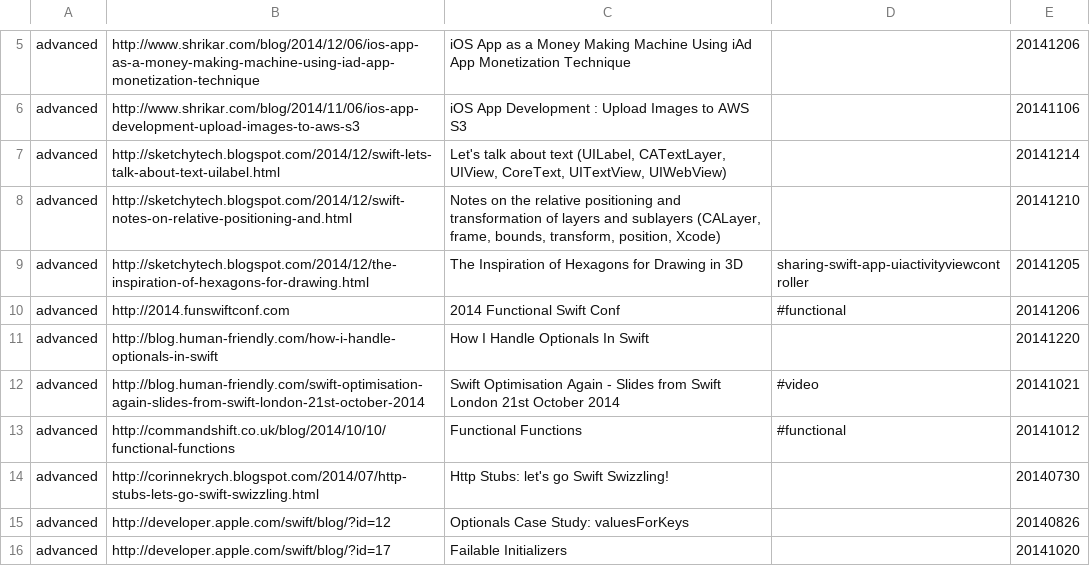
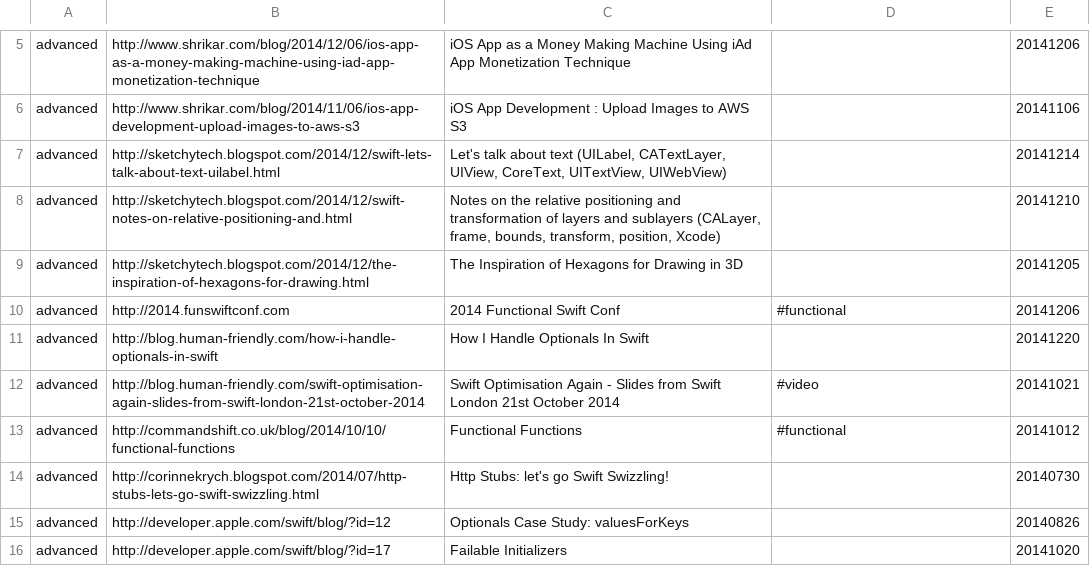
Before and after one commit to melling/SwiftResources, a TSV file: swift_urls.tsv, drawn as a sheet; only a part is shown, gaps mark what is left out; the diff covers the shown part only.

```diff
--- a/swift_urls.tsv
+++ b/swift_urls.tsv
@@ -8,3 +8,3 @@ advanced	http://sketchytech.blogspot.com/2014/12/swift-lets-talk-about-text-uila
 advanced	http://sketchytech.blogspot.com/2014/12/swift-notes-on-relative-positioning-and.html	Notes on the relative positioning and transformation of layers and sublayers (CALayer, frame, bounds, transform, position, Xcode)		20141210
-advanced	http://sketchytech.blogspot.com/2014/12/the-inspiration-of-hexagons-for-drawing.html	The Inspiration of Hexagons for Drawing in 3D	sharing-swift-app-uiactivityviewcontroller	20141205
+advanced	http://sketchytech.blogspot.com/2014/12/the-inspiration-of-hexagons-for-drawing.html	The Inspiration of Hexagons for Drawing in 3D		20141205
 advanced	http://2014.funswiftconf.com	2014 Functional Swift Conf	#functional	20141206
```
Also changed, not shown: 27 added rows elsewhere in this file.
